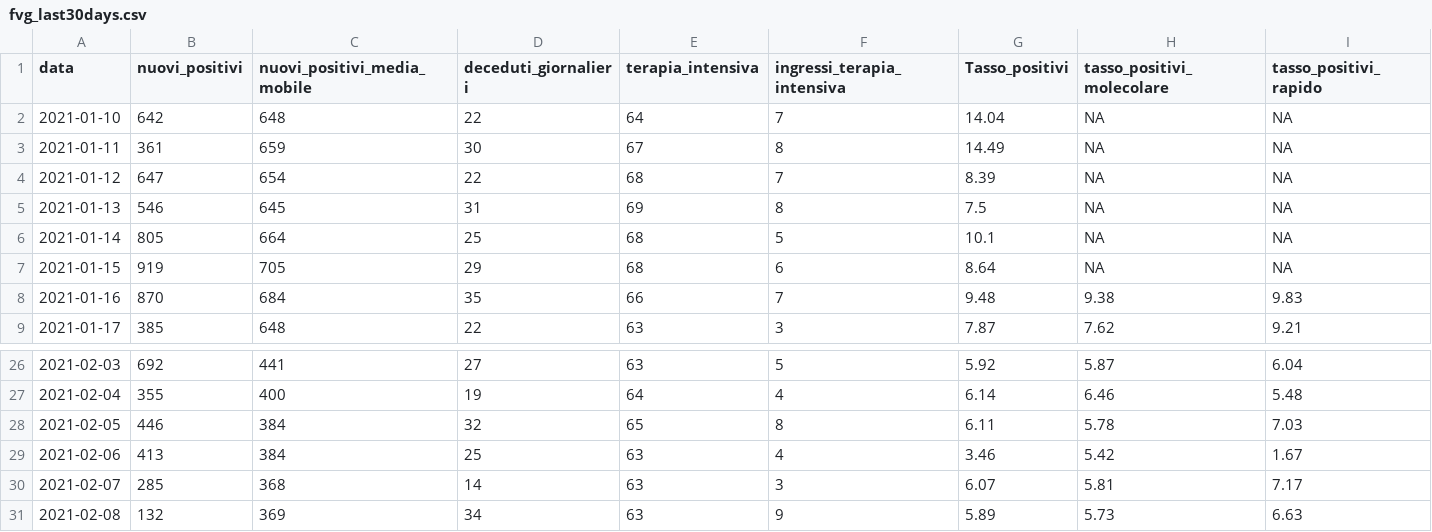
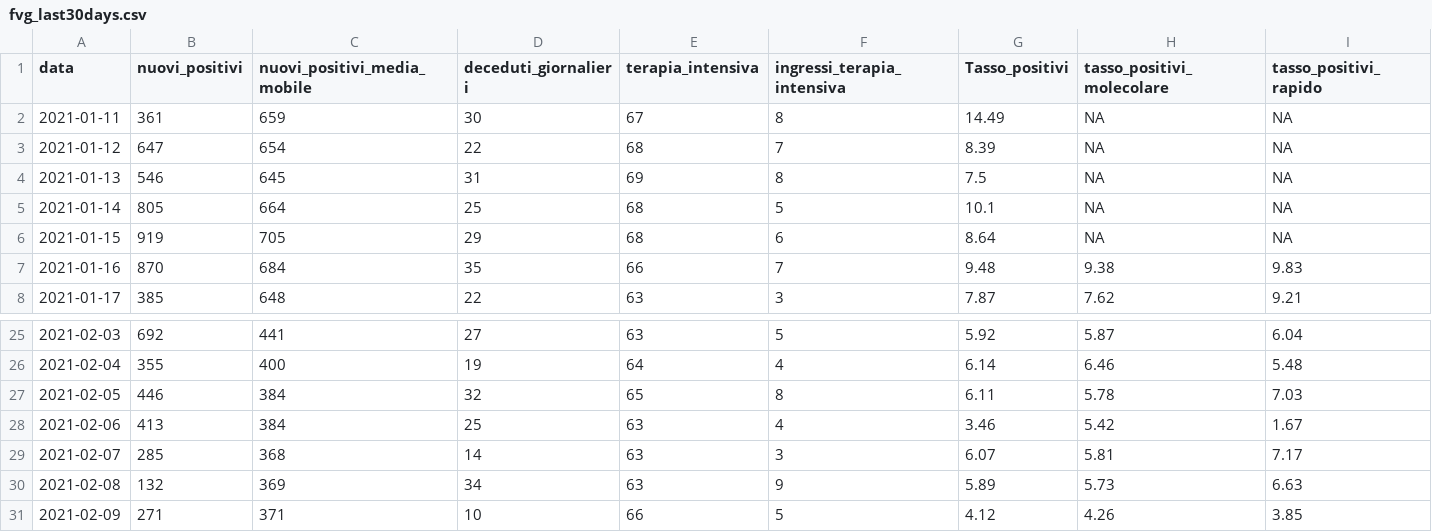
Before and after one commit to daniloderosa/fvg_covid, a CSV file: contagi/dati_regione/data/fvg_last30days.csv, drawn as a sheet; only a part is shown, gaps mark what is left out.

```diff
--- a/contagi/dati_regione/data/fvg_last30days.csv
+++ b/contagi/dati_regione/data/fvg_last30days.csv
@@ -1,3 +1,2 @@
 data,nuovi_positivi,nuovi_positivi_media_mobile,deceduti_giornalieri,terapia_intensiva,ingressi_terapia_intensiva,Tasso_positivi,tasso_positivi_molecolare,tasso_positivi_rapido
-2021-01-10,642,648,22,64,7,14.04,NA,NA
 2021-01-11,361,659,30,67,8,14.49,NA,NA
@@ -31 +30,2 @@ data,nuovi_positivi,nuovi_positivi_media_mobile,deceduti_giornalieri,terapia_int
 2021-02-08,132,369,34,63,9,5.89,5.73,6.63
+2021-02-09,271,371,10,66,5,4.12,4.26,3.85
```
Also changed, not shown: contagi/dati_regione/data/fvg_complessivo.csv, contagi/province/data/province_fvg_last30days_wide.csv, 1 other file.
